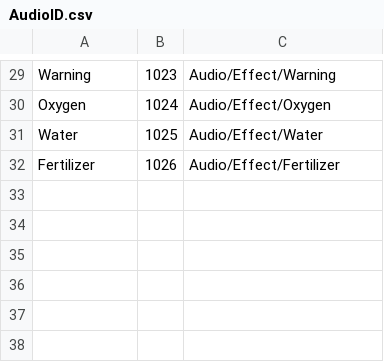
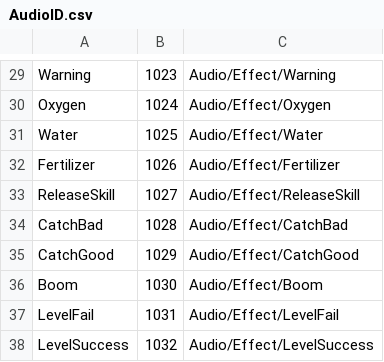
Before and after one commit to cnImpulse/GGJ2023, a CSV file: 项目/GBTGame/Assets/CSVFile/Data/AudioID.csv, drawn as a sheet; only a part is shown, gaps mark what is left out; the diff names each change by its address in the sheet, - before the commit and + after, or states it on an @@ line.

```diff
--- a/项目/GBTGame/Assets/CSVFile/Data/AudioID.csv
+++ b/项目/GBTGame/Assets/CSVFile/Data/AudioID.csv
+row 33: ReleaseSkill | 1027 | Audio/Effect/ReleaseSkill
+row 34: CatchBad | 1028 | Audio/Effect/CatchBad
+row 35: CatchGood | 1029 | Audio/Effect/CatchGood
+row 36: Boom | 1030 | Audio/Effect/Boom
+row 37: LevelFail | 1031 | Audio/Effect/LevelFail
+row 38: LevelSuccess | 1032 | Audio/Effect/LevelSuccess
```
Also changed, not shown: 13 other files.
